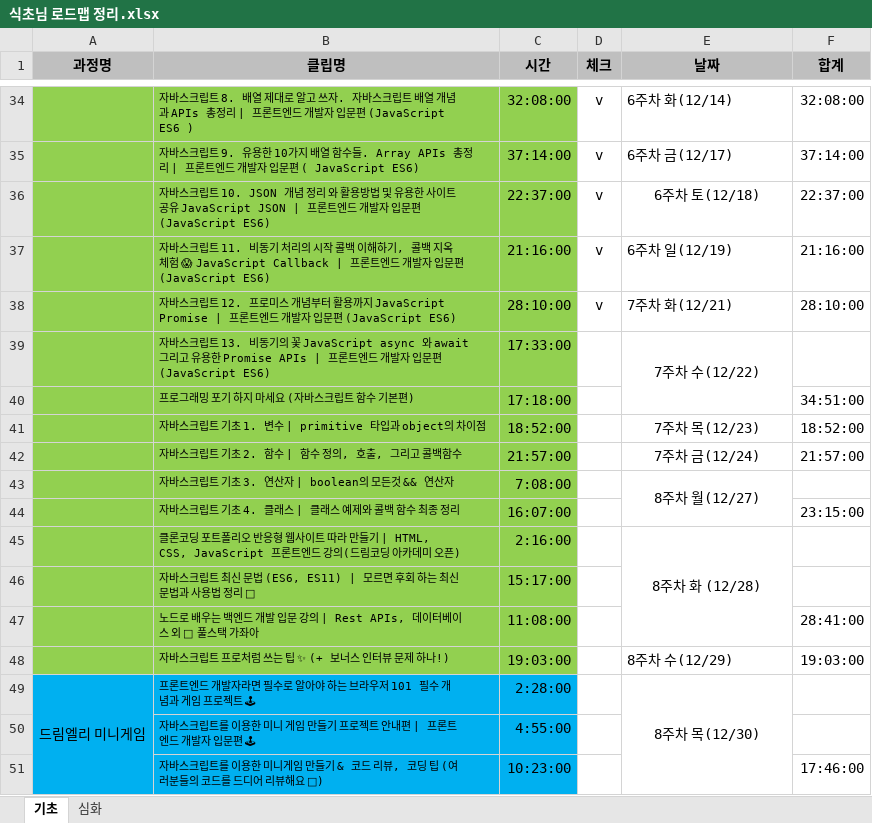
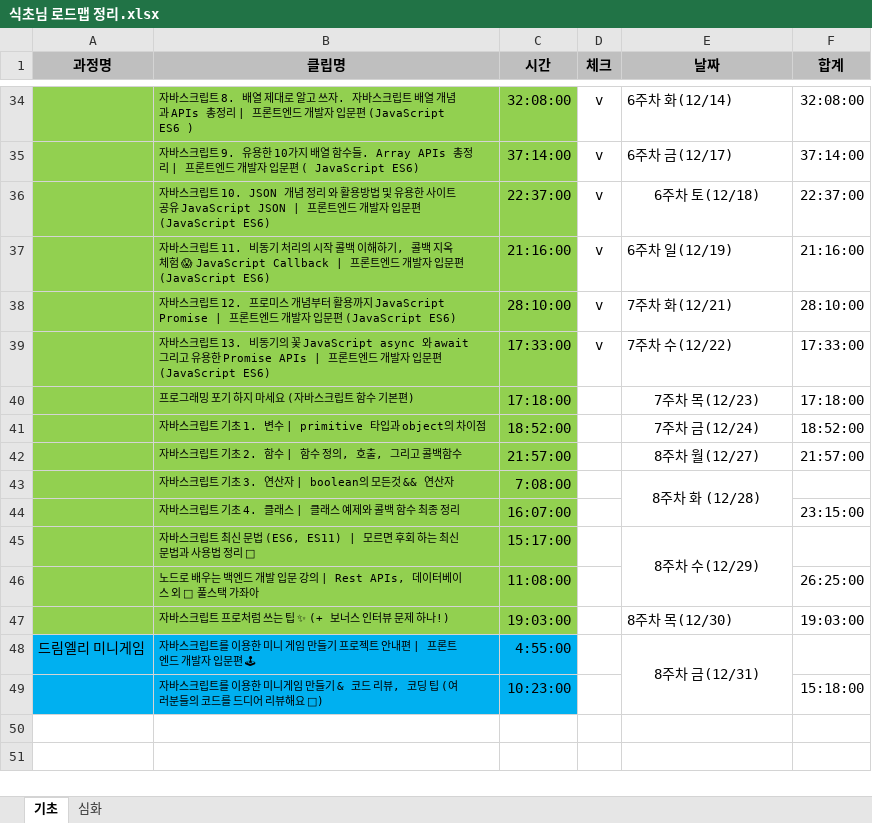
Before and after one commit to iiolo/TIL, an Excel workbook: 커리큘럼/식초님 로드맵 정리.xlsx, sheet 기초, drawn as a sheet; only a part is shown, gaps mark what is left out; values as stored, in another font and other column widths than the file's, no borders; removed rows and columns are numbered as before the commit, all else as after; the diff names each change by its address in the sheet, - before the commit and + after, or states it on an @@ line.

Commit message:
오늘치 체크

```diff
--- a/커리큘럼/식초님 로드맵 정리.xlsx (sheet 기초)
+++ b/커리큘럼/식초님 로드맵 정리.xlsx (sheet 기초)
-D39 (체크): (empty)
+D39 (체크): v
-E39 alignment: center
+E39 alignment: left
-E39:E40 merged
-F39 (합계): (empty)
+F39 (합계): 17:33:00
-E40 (날짜): (empty)
+E40 (날짜): 7주차 목(12/23)
-F40 (합계): 34:51:00
+F40 (합계): 17:18:00
-E41 (날짜): 7주차 목(12/23)
+E41 (날짜): 7주차 금(12/24)
-E42 (날짜): 7주차 금(12/24)
+E42 (날짜): 8주차 월(12/27)
-E43 (날짜): 8주차 월(12/27)
+E43 (날짜): 8주차 화 (12/28)
-row 45:  | 클론코딩 포트폴리오 반응형 웹사이트 따라 만들기 | HTML, CSS, JavaScript 프론트엔드 강의(드림코딩 아카데미 오픈) | 2:16:00 |  | 8주차 화 (12/28)
-E45 (날짜): (empty)
+E45 (날짜): 8주차 수(12/29)
+E45:E46 merged
-F46 (합계): 28:41:00
+F46 (합계): 26:25:00
-E47 (날짜): 8주차 수(12/29)
+E47 (날짜): 8주차 목(12/30)
-row 49: 드림엘리 미니게임 | 프론트엔드 개발자라면 필수로 알아야 하는 브라우저 101 필수 개념과 게임 프로젝트 🕹 | 2:28:00 |  | 8주차 목(12/30)
-A48 (과정명): (empty)
+A48 (과정명): 드림엘리 미니게임
-E48 (날짜): (empty)
+E48 (날짜): 8주차 금(12/31)
+E48:E49 merged
-F49 (합계): 17:46:00
+F49 (합계): 15:18:00
```
Also changed, not shown: formulas that keep their value.
